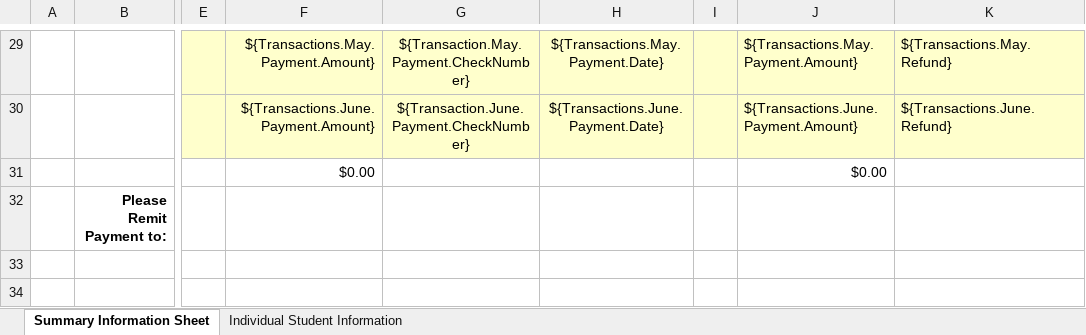
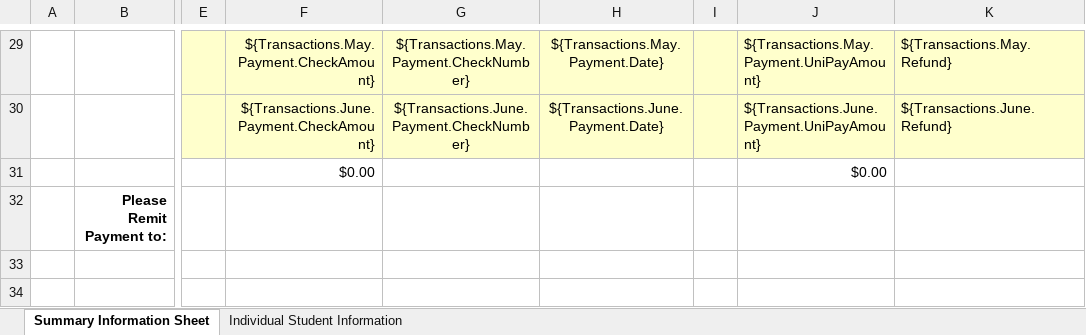
Before and after one commit to PACyberCharterSchool/billing-app, an Excel workbook: api/Templates/CSFunding 2018-19 Invoice Summary - Template.xlsx, sheet Summary Information Sheet, drawn as a sheet; only a part is shown, gaps mark what is left out; values as stored, in another font and other column widths than the file's, no borders; charts and pictures and conditional formats not drawn; the diff covers the shown part only; the diff names each change by its address in the sheet, - before the commit and + after, or states it on an @@ line.

Commit message:
Update payment data in templates

```diff
--- a/api/Templates/CSFunding 2018-19 Invoice Summary - Template.xlsx (sheet Summary Information Sheet)
+++ b/api/Templates/CSFunding 2018-19 Invoice Summary - Template.xlsx (sheet Summary Information Sheet)
-F29: ${Transactions.May.Payment.Amount}
+F29: ${Transactions.May.Payment.CheckAmount}
-G29: ${Transaction.May.Payment.CheckNumber}
+G29: ${Transactions.May.Payment.CheckNumber}
-J29: ${Transactions.May.Payment.Amount}
+J29: ${Transactions.May.Payment.UniPayAmount}
-F30: ${Transactions.June.Payment.Amount}
+F30: ${Transactions.June.Payment.CheckAmount}
-G30: ${Transaction.June.Payment.CheckNumber}
+G30: ${Transactions.June.Payment.CheckNumber}
-J30: ${Transactions.June.Payment.Amount}
+J30: ${Transactions.June.Payment.UniPayAmount}
```
Also changed, not shown: 30 edited cells elsewhere in this sheet, api/Templates/CSFunding 2018-19 Bulk Invoice Summary - Template.xlsx.
